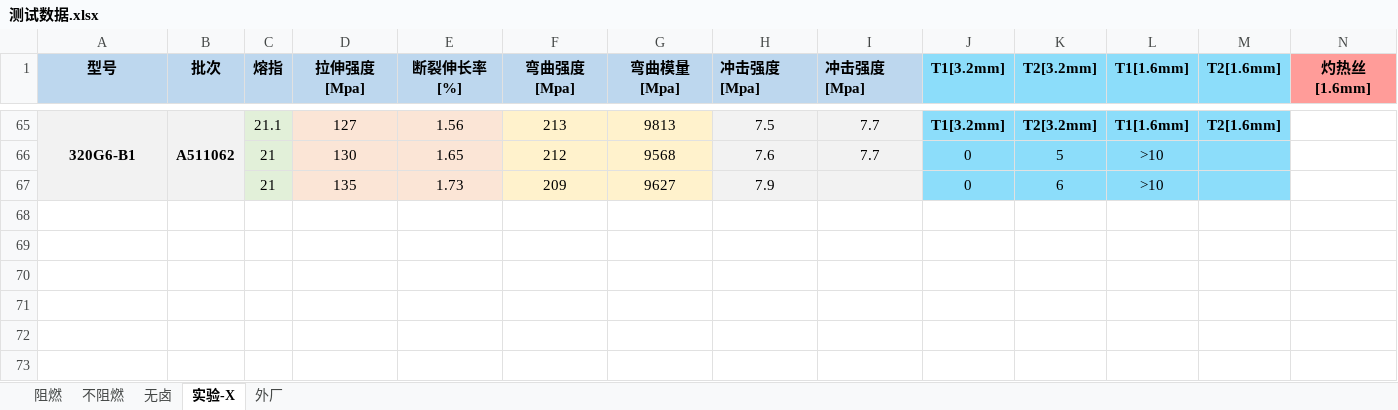
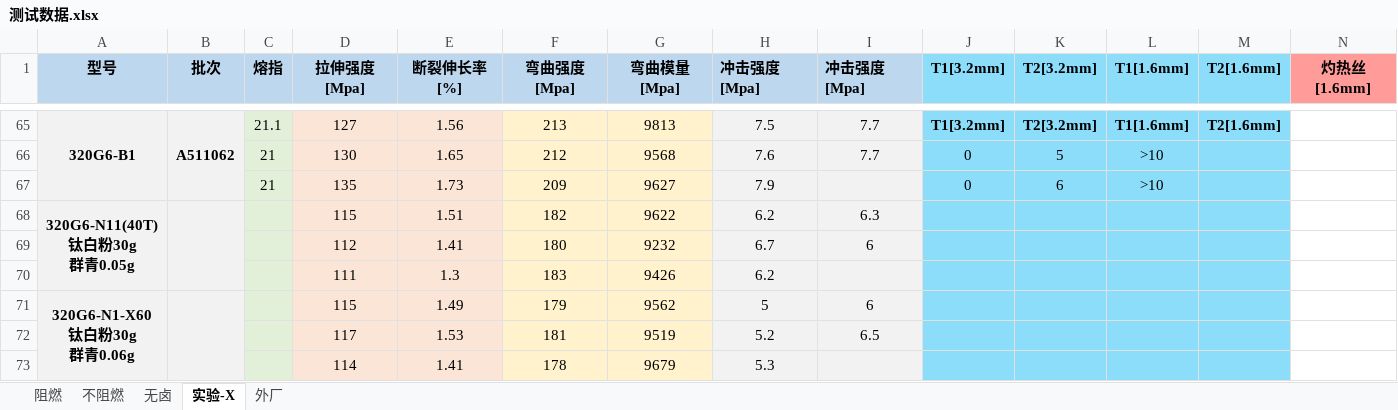
Before and after one commit to 13075061852/Gjun-text, an Excel workbook: 测试数据.xlsx, sheet 实验-X, drawn as a sheet; only a part is shown, gaps mark what is left out; values as stored, in another font and other column widths than the file's, no borders; rows hold the shown columns only; ↵ is a line break in a cell; the diff names each change by its address in the sheet, - before the commit and + after, or states it on an @@ line.

```diff
--- a/测试数据.xlsx (sheet 实验-X)
+++ b/测试数据.xlsx (sheet 实验-X)
+row 68: 320G6-N11(40T) ↵ 钛白粉30g ↵ 群青0.05g |  |  | 115 | 1.51 | 182 | 9622 | 6.2 | 6.3
+row 69:  |  |  | 112 | 1.41 | 180 | 9232 | 6.7 | 6
+row 70:  |  |  | 111 | 1.3 | 183 | 9426 | 6.2
+row 71: 320G6-N1-X60 ↵ 钛白粉30g ↵ 群青0.06g |  |  | 115 | 1.49 | 179 | 9562 | 5 | 6
+row 72:  |  |  | 117 | 1.53 | 181 | 9519 | 5.2 | 6.5
+row 73:  |  |  | 114 | 1.41 | 178 | 9679 | 5.3
```
Also changed, not shown: sheet 阻燃, sheet 不阻燃.
